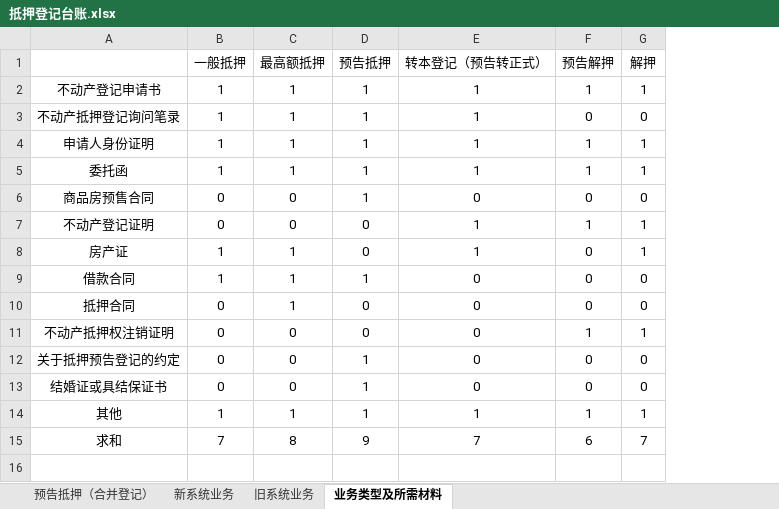
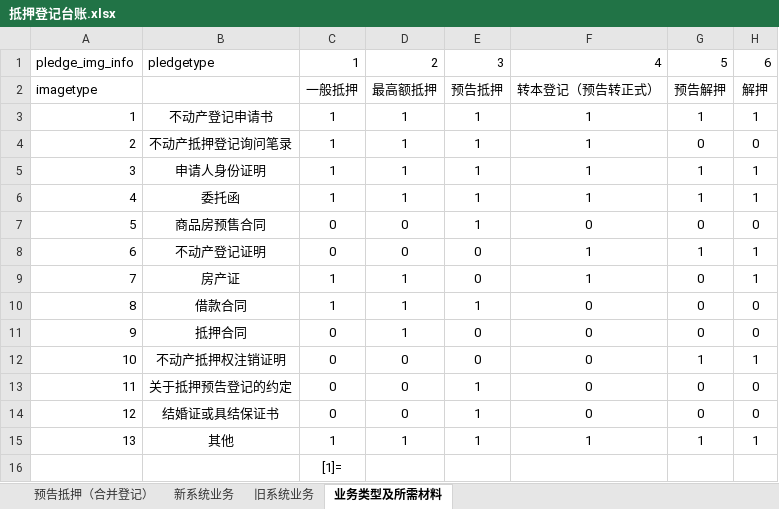
Before and after one commit to StartTechnology/auto-work-bdc, an Excel workbook: 文档及测试数据/抵押登记台账.xlsx, sheet 业务类型及所需材料, drawn as a sheet; values as stored, in another font and other column widths than the file's, no borders; removed rows and columns are numbered as before the commit, all else as after; the diff names each change by its address in the sheet, - before the commit and + after, or states it on an @@ line.

```diff
--- a/文档及测试数据/抵押登记台账.xlsx (sheet 业务类型及所需材料)
+++ b/文档及测试数据/抵押登记台账.xlsx (sheet 业务类型及所需材料)
+column A, rows 2-15: imagetype | 1 | 2 | 3 | 4 | 5 | 6 | 7 | 8 | 9 | 10 | 11 | 12 | 13
+row 1: pledge_img_info | pledgetype | 1 | 2 | 3 | 4 | 5 | 6
-row 15: 求和 | 7 | 8 | 9 | 7 | 6 | 7
+row 16:  |  | [1]=
```
Also changed, not shown: 6 other files.
